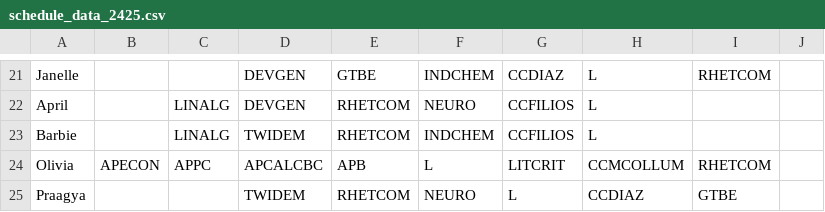
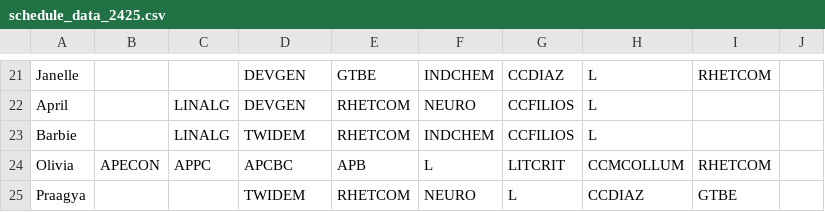
Before and after one commit to iuruoy-shao/schedule-similarity, a CSV file: schedule_data_2425.csv, drawn as a sheet; only a part is shown, gaps mark what is left out.

Commit message:
updated schedules

```diff
--- a/schedule_data_2425.csv
+++ b/schedule_data_2425.csv
@@ -23,3 +23,3 @@ April,,LINALG,DEVGEN,RHETCOM,NEURO,CCFILIOS,L,,
 Barbie,,LINALG,TWIDEM,RHETCOM,INDCHEM,CCFILIOS,L,,
-Olivia,APECON,APPC,APCALCBC,APB,L,LITCRIT,CCMCOLLUM,RHETCOM,
+Olivia,APECON,APPC,APCBC,APB,L,LITCRIT,CCMCOLLUM,RHETCOM,
 Praagya,,,TWIDEM,RHETCOM,NEURO,L,CCDIAZ,GTBE
```
